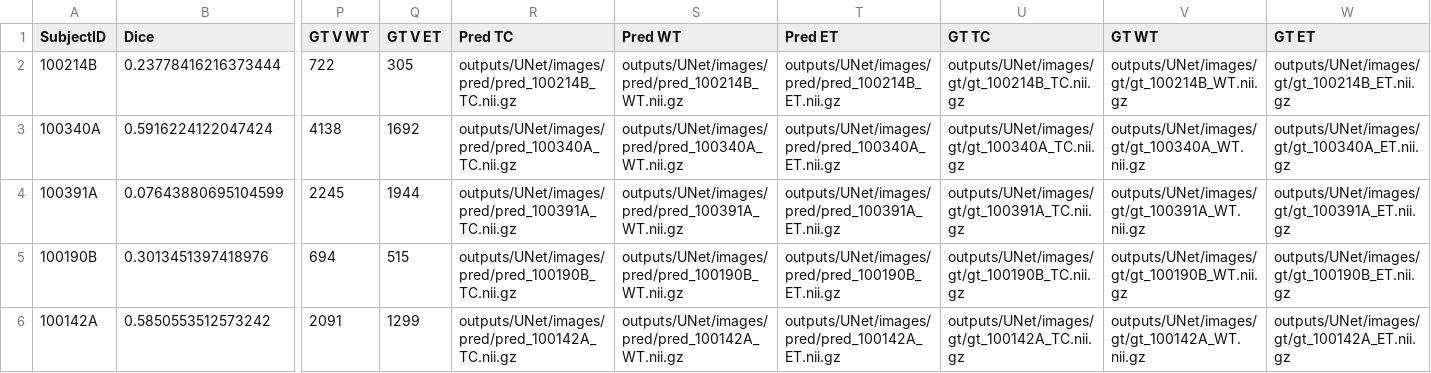
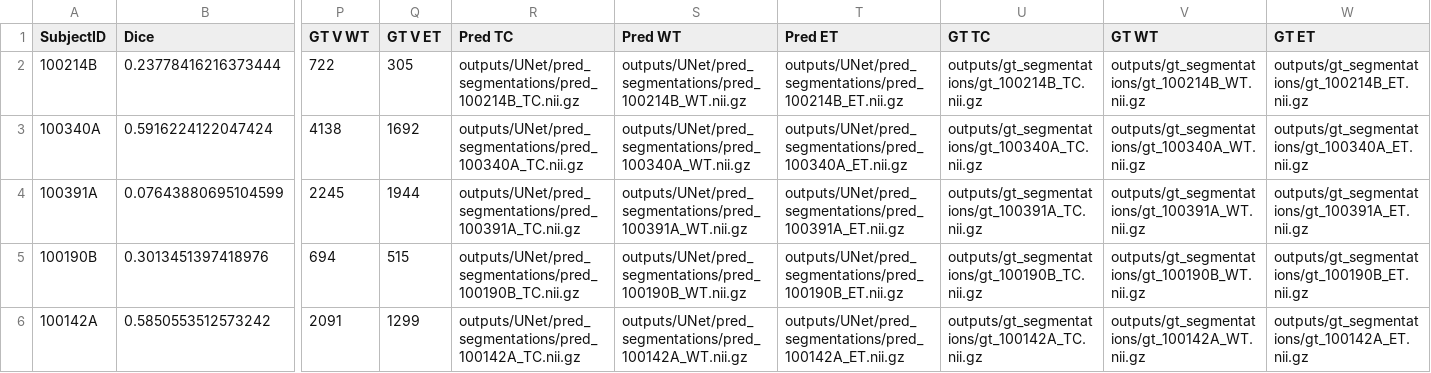
Before and after one commit to NachoGV/Semantic-Segmentation-of-Brain-Metastases-in-MRI-Scans, a CSV file: outputs/UNet/test_scores.csv, drawn as a sheet; only a part is shown, gaps mark what is left out; the diff covers the shown part only; the diff names each change by its address in the sheet, - before the commit and + after, or states it on an @@ line.

```diff
--- a/outputs/UNet/test_scores.csv
+++ b/outputs/UNet/test_scores.csv
-R2 (Pred TC): outputs/UNet/images/pred/pred_100214B_TC.nii.gz
+R2 (Pred TC): outputs/UNet/pred_segmentations/pred_100214B_TC.nii.gz
-S2 (Pred WT): outputs/UNet/images/pred/pred_100214B_WT.nii.gz
+S2 (Pred WT): outputs/UNet/pred_segmentations/pred_100214B_WT.nii.gz
-T2 (Pred ET): outputs/UNet/images/pred/pred_100214B_ET.nii.gz
+T2 (Pred ET): outputs/UNet/pred_segmentations/pred_100214B_ET.nii.gz
-U2 (GT TC): outputs/UNet/images/gt/gt_100214B_TC.nii.gz
+U2 (GT TC): outputs/gt_segmentations/gt_100214B_TC.nii.gz
-V2 (GT WT): outputs/UNet/images/gt/gt_100214B_WT.nii.gz
+V2 (GT WT): outputs/gt_segmentations/gt_100214B_WT.nii.gz
-W2 (GT ET): outputs/UNet/images/gt/gt_100214B_ET.nii.gz
+W2 (GT ET): outputs/gt_segmentations/gt_100214B_ET.nii.gz
-R3 (Pred TC): outputs/UNet/images/pred/pred_100340A_TC.nii.gz
+R3 (Pred TC): outputs/UNet/pred_segmentations/pred_100340A_TC.nii.gz
-S3 (Pred WT): outputs/UNet/images/pred/pred_100340A_WT.nii.gz
+S3 (Pred WT): outputs/UNet/pred_segmentations/pred_100340A_WT.nii.gz
-T3 (Pred ET): outputs/UNet/images/pred/pred_100340A_ET.nii.gz
+T3 (Pred ET): outputs/UNet/pred_segmentations/pred_100340A_ET.nii.gz
-U3 (GT TC): outputs/UNet/images/gt/gt_100340A_TC.nii.gz
+U3 (GT TC): outputs/gt_segmentations/gt_100340A_TC.nii.gz
-V3 (GT WT): outputs/UNet/images/gt/gt_100340A_WT.nii.gz
+V3 (GT WT): outputs/gt_segmentations/gt_100340A_WT.nii.gz
-W3 (GT ET): outputs/UNet/images/gt/gt_100340A_ET.nii.gz
+W3 (GT ET): outputs/gt_segmentations/gt_100340A_ET.nii.gz
-R4 (Pred TC): outputs/UNet/images/pred/pred_100391A_TC.nii.gz
+R4 (Pred TC): outputs/UNet/pred_segmentations/pred_100391A_TC.nii.gz
-S4 (Pred WT): outputs/UNet/images/pred/pred_100391A_WT.nii.gz
+S4 (Pred WT): outputs/UNet/pred_segmentations/pred_100391A_WT.nii.gz
-T4 (Pred ET): outputs/UNet/images/pred/pred_100391A_ET.nii.gz
+T4 (Pred ET): outputs/UNet/pred_segmentations/pred_100391A_ET.nii.gz
-U4 (GT TC): outputs/UNet/images/gt/gt_100391A_TC.nii.gz
+U4 (GT TC): outputs/gt_segmentations/gt_100391A_TC.nii.gz
-V4 (GT WT): outputs/UNet/images/gt/gt_100391A_WT.nii.gz
+V4 (GT WT): outputs/gt_segmentations/gt_100391A_WT.nii.gz
-W4 (GT ET): outputs/UNet/images/gt/gt_100391A_ET.nii.gz
+W4 (GT ET): outputs/gt_segmentations/gt_100391A_ET.nii.gz
-R5 (Pred TC): outputs/UNet/images/pred/pred_100190B_TC.nii.gz
+R5 (Pred TC): outputs/UNet/pred_segmentations/pred_100190B_TC.nii.gz
-S5 (Pred WT): outputs/UNet/images/pred/pred_100190B_WT.nii.gz
+S5 (Pred WT): outputs/UNet/pred_segmentations/pred_100190B_WT.nii.gz
-T5 (Pred ET): outputs/UNet/images/pred/pred_100190B_ET.nii.gz
+T5 (Pred ET): outputs/UNet/pred_segmentations/pred_100190B_ET.nii.gz
-U5 (GT TC): outputs/UNet/images/gt/gt_100190B_TC.nii.gz
+U5 (GT TC): outputs/gt_segmentations/gt_100190B_TC.nii.gz
-V5 (GT WT): outputs/UNet/images/gt/gt_100190B_WT.nii.gz
+V5 (GT WT): outputs/gt_segmentations/gt_100190B_WT.nii.gz
-W5 (GT ET): outputs/UNet/images/gt/gt_100190B_ET.nii.gz
+W5 (GT ET): outputs/gt_segmentations/gt_100190B_ET.nii.gz
-R6 (Pred TC): outputs/UNet/images/pred/pred_100142A_TC.nii.gz
+R6 (Pred TC): outputs/UNet/pred_segmentations/pred_100142A_TC.nii.gz
-S6 (Pred WT): outputs/UNet/images/pred/pred_100142A_WT.nii.gz
+S6 (Pred WT): outputs/UNet/pred_segmentations/pred_100142A_WT.nii.gz
-T6 (Pred ET): outputs/UNet/images/pred/pred_100142A_ET.nii.gz
+T6 (Pred ET): outputs/UNet/pred_segmentations/pred_100142A_ET.nii.gz
-U6 (GT TC): outputs/UNet/images/gt/gt_100142A_TC.nii.gz
+U6 (GT TC): outputs/gt_segmentations/gt_100142A_TC.nii.gz
-V6 (GT WT): outputs/UNet/images/gt/gt_100142A_WT.nii.gz
+V6 (GT WT): outputs/gt_segmentations/gt_100142A_WT.nii.gz
-W6 (GT ET): outputs/UNet/images/gt/gt_100142A_ET.nii.gz
+W6 (GT ET): outputs/gt_segmentations/gt_100142A_ET.nii.gz
```
Also changed, not shown: 156 edited cells elsewhere in this file, outputs/AHNet/test_scores.csv, outputs/SegResNet/test_scores.csv, 6 other files.
